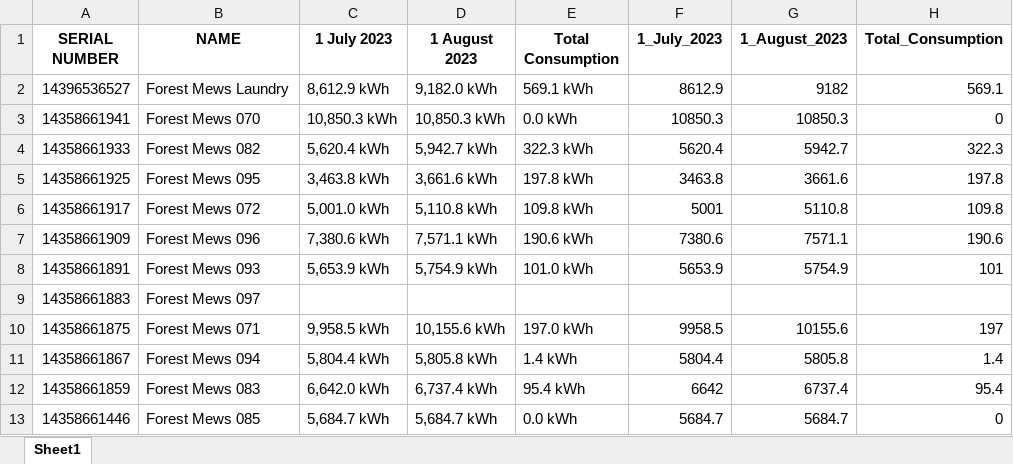
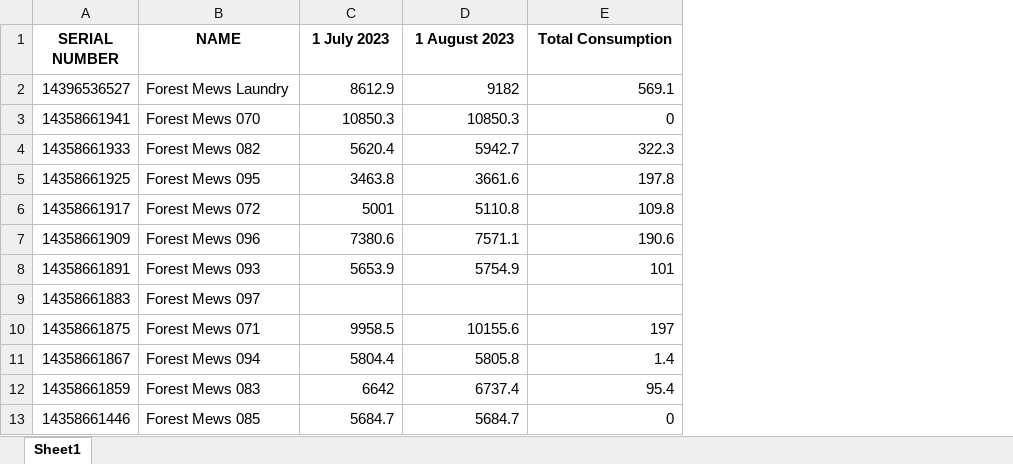
Before and after one commit to henre7860/Python-works-scripts, an Excel workbook: scigrow-report/test-data-output.xlsx, sheet Sheet1, drawn as a sheet; only a part is shown; values as stored, in another font and other column widths than the file's, no borders; removed rows and columns are numbered as before the commit, all else as after; the diff names each change by its address in the sheet, - before the commit and + after, or states it on an @@ line.

```diff
--- a/scigrow-report/test-data-output.xlsx (sheet Sheet1)
+++ b/scigrow-report/test-data-output.xlsx (sheet Sheet1)
-column C (1 July 2023), rows 2-13: 8,612.9 kWh | 10,850.3 kWh | 5,620.4 kWh | 3,463.8 kWh | 5,001.0 kWh | 7,380.6 kWh | 5,653.9 kWh |  | 9,958.5 kWh | 5,804.4 kWh | 6,642.0 kWh | 5,684.7 kWh
-column D (1 August 2023), rows 2-13: 9,182.0 kWh | 10,850.3 kWh | 5,942.7 kWh | 3,661.6 kWh | 5,110.8 kWh | 7,571.1 kWh | 5,754.9 kWh |  | 10,155.6 kWh | 5,805.8 kWh | 6,737.4 kWh | 5,684.7 kWh
-column E (Total Consumption), rows 2-13: 569.1 kWh | 0.0 kWh | 322.3 kWh | 197.8 kWh | 109.8 kWh | 190.6 kWh | 101.0 kWh |  | 197.0 kWh | 1.4 kWh | 95.4 kWh | 0.0 kWh
-C1: 1_July_2023
+C1: 1 July 2023
-D1: 1_August_2023
+D1: 1 August 2023
-E1: Total_Consumption
+E1: Total Consumption
```
Also changed, not shown: 5 other files.
